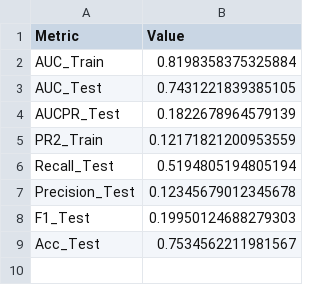
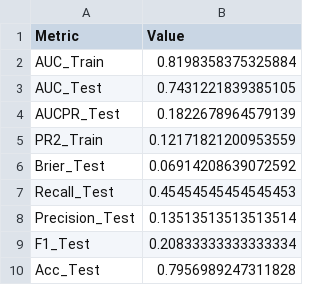
Before and after one commit to rafaelt0/projeto_robustez_bancaria, a CSV file: resultados/relatorios/modelo_final_performance.csv, drawn as a sheet.

```diff
--- a/resultados/relatorios/modelo_final_performance.csv
+++ b/resultados/relatorios/modelo_final_performance.csv
@@ -5,5 +5,6 @@ AUCPR_Test,0.1822678964579139
 PR2_Train,0.12171821200953559
-Recall_Test,0.5194805194805194
-Precision_Test,0.12345679012345678
-F1_Test,0.19950124688279303
-Acc_Test,0.7534562211981567
+Brier_Test,0.06914208639072592
+Recall_Test,0.45454545454545453
+Precision_Test,0.13513513513513514
+F1_Test,0.20833333333333334
+Acc_Test,0.7956989247311828
```
Also changed, not shown: resultados/relatorios/modelo_final_ranking.csv, resultados/relatorios/stress_test_results.csv, 9 other files.
